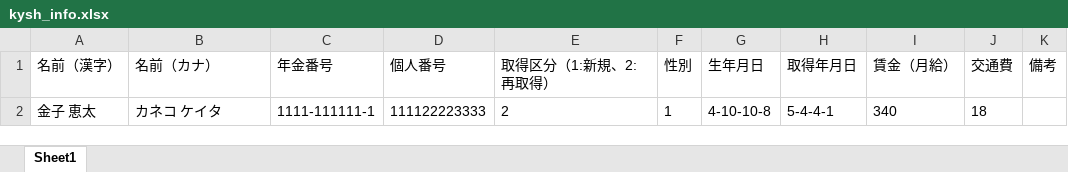
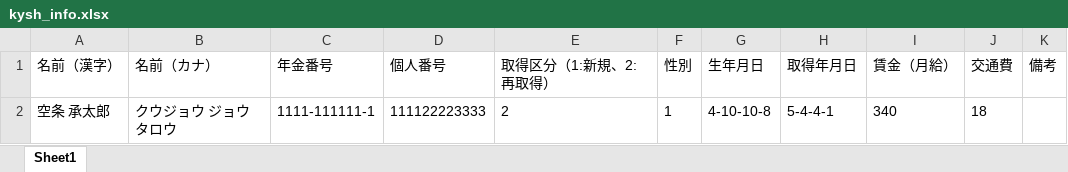
Before and after one commit to Greatkiss/Hoken-autofill, an Excel workbook: kysh_info.xlsx, sheet Sheet1, drawn as a sheet; values as stored, in another font and other column widths than the file's, no borders; the diff names each change by its address in the sheet, - before the commit and + after, or states it on an @@ line.

```diff
--- a/kysh_info.xlsx (sheet Sheet1)
+++ b/kysh_info.xlsx (sheet Sheet1)
-A2 (名前（漢字）): 金子 恵太
+A2 (名前（漢字）): 空条 承太郎
-B2 (名前（カナ）): カネコ ケイタ
+B2 (名前（カナ）): クウジョウ ジョウタロウ
```
Also changed, not shown: shaho_filled.xlsx, shaho_temp.xlsx.
